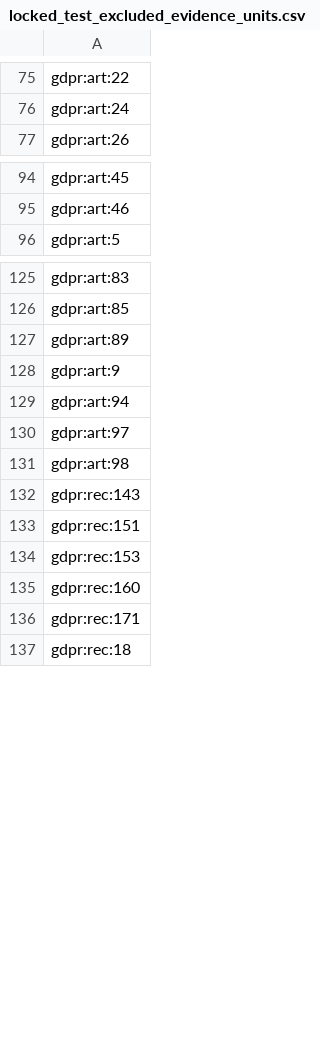
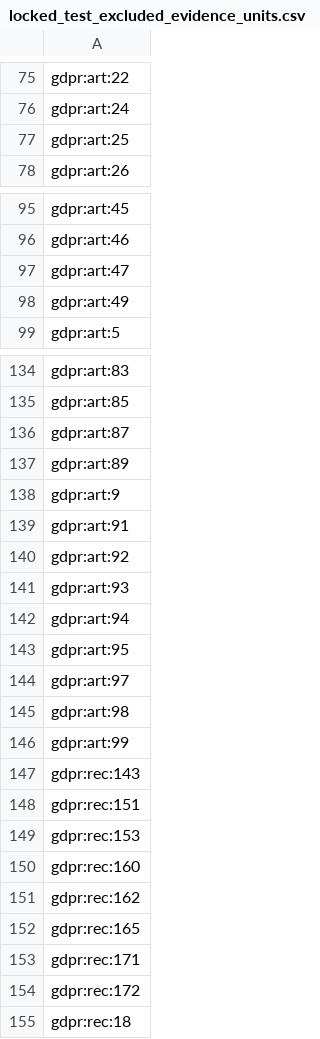
Before and after one commit to sasaOrnella/eu-reg-rag-eval, a CSV file: eval/dev_pilot_p1/locked_test_excluded_evidence_units.csv, drawn as a sheet; only a part is shown, gaps mark what is left out; the diff covers the shown part only; the diff names each change by its address in the sheet, - before the commit and + after, or states it on an @@ line.

Commit message:
Archive gdpr-02 v3 and reserve its evidence units

```diff
--- a/eval/dev_pilot_p1/locked_test_excluded_evidence_units.csv
+++ b/eval/dev_pilot_p1/locked_test_excluded_evidence_units.csv
+row 77: gdpr:art:25
+row 97: gdpr:art:47
+row 98: gdpr:art:49
+row 136: gdpr:art:87
+row 139: gdpr:art:91
+row 140: gdpr:art:92
+row 141: gdpr:art:93
+row 143: gdpr:art:95
+row 146: gdpr:art:99
+row 151: gdpr:rec:162
+row 152: gdpr:rec:165
+row 154: gdpr:rec:172
```
Also changed, not shown: 8 added rows elsewhere in this file, 25 other files.
